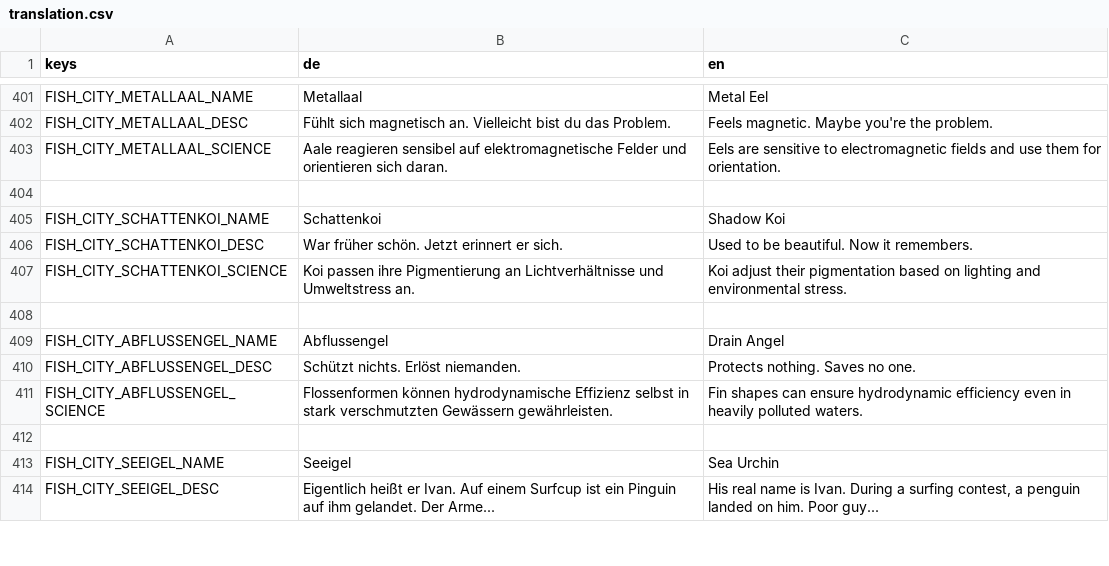
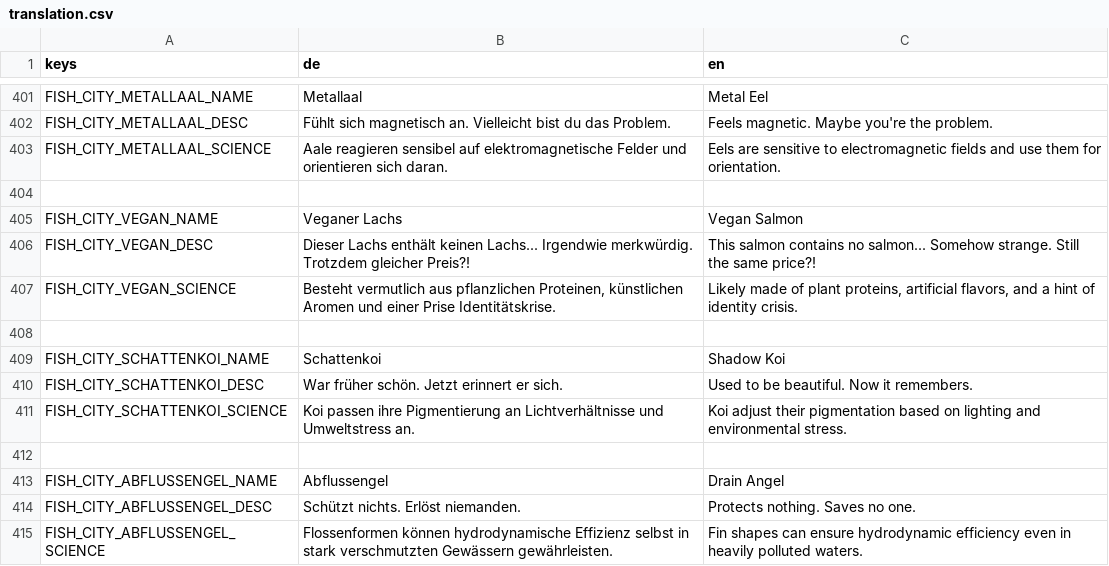
Before and after one commit to Zwiebelonkel/Last-Fisherman, a CSV file: assets/translation.csv, drawn as a sheet; only a part is shown, gaps mark what is left out; the shorter side is filled out with more unchanged rows; the diff covers the shown part only; the diff names each change by its address in the sheet, - before the commit and + after, or states it on an @@ line.

Commit message:
new, fish, more atmo, new title, new credits

```diff
--- a/assets/translation.csv
+++ b/assets/translation.csv
+row 405: FISH_CITY_VEGAN_NAME | Veganer Lachs | Vegan Salmon
+row 406: FISH_CITY_VEGAN_DESC | Dieser Lachs enthält keinen Lachs... Irgendwie merkwürdig. Trotzdem gleicher Preis?! | This salmon contains no salmon... Somehow strange. Still the same price?!
+row 407: FISH_CITY_VEGAN_SCIENCE | Besteht vermutlich aus pflanzlichen Proteinen, künstlichen Aromen und einer Prise Identitätskrise. | Likely made of plant proteins, artificial flavors, and a hint of identity crisis.
+row 408: (empty)
```
Also changed, not shown: 24 added rows elsewhere in this file, 40 other files.
